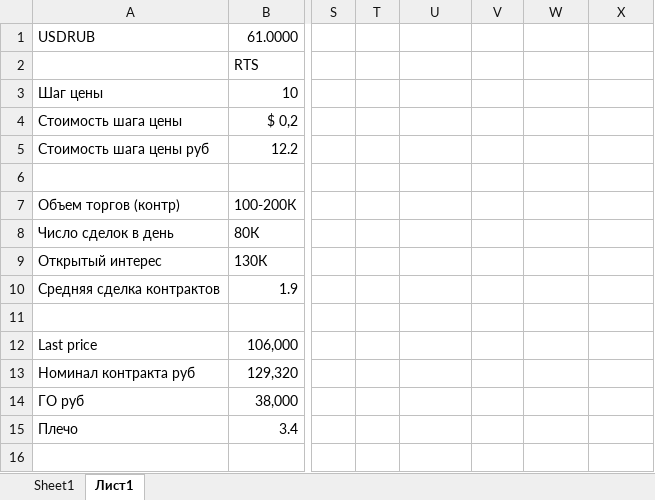
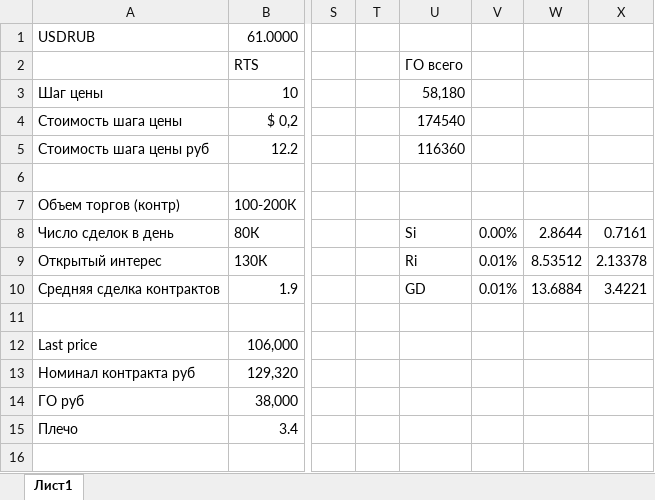
Before and after one commit to rasharp/mm_moex, an Excel workbook: parameters.xlsx, sheet Лист1, drawn as a sheet; only a part is shown, gaps mark what is left out; values as stored, in another font and other column widths than the file's, no cell formats; the diff covers the shown part only; the diff names each change by its address in the sheet, - before the commit and + after, or states it on an @@ line.

```diff
--- a/parameters.xlsx (sheet Лист1)
+++ b/parameters.xlsx (sheet Лист1)
-sheet tab: Sheet1
-U2: (empty)
+U2: ГО всего
-U3 (ГО всего): (empty)
+U3 (ГО всего): 58,180
-U4 (ГО всего): (empty)
+U4 (ГО всего): 174540
-U5 (ГО всего): (empty)
+U5 (ГО всего): 116360
-U8 (ГО всего): (empty)
+U8 (ГО всего): Si
-V8: (empty)
+V8: 0.00%
-W8: (empty)
+W8: 2.8644
-X8: (empty)
+X8: 0.7161
-U9 (ГО всего): (empty)
+U9 (ГО всего): Ri
-V9:V10: (empty)
+V9:V10: 0.01%
-W9: (empty)
+W9: 8.53512
-X9: (empty)
+X9: 2.13378
-U10 (ГО всего): (empty)
+U10 (ГО всего): GD
-W10: (empty)
+W10: 13.6884
-X10: (empty)
+X10: 3.4221
```
Also changed, not shown: 1 added row, 1 removed row and 24 edited cells elsewhere in this sheet, cell formats, 4 other files.
